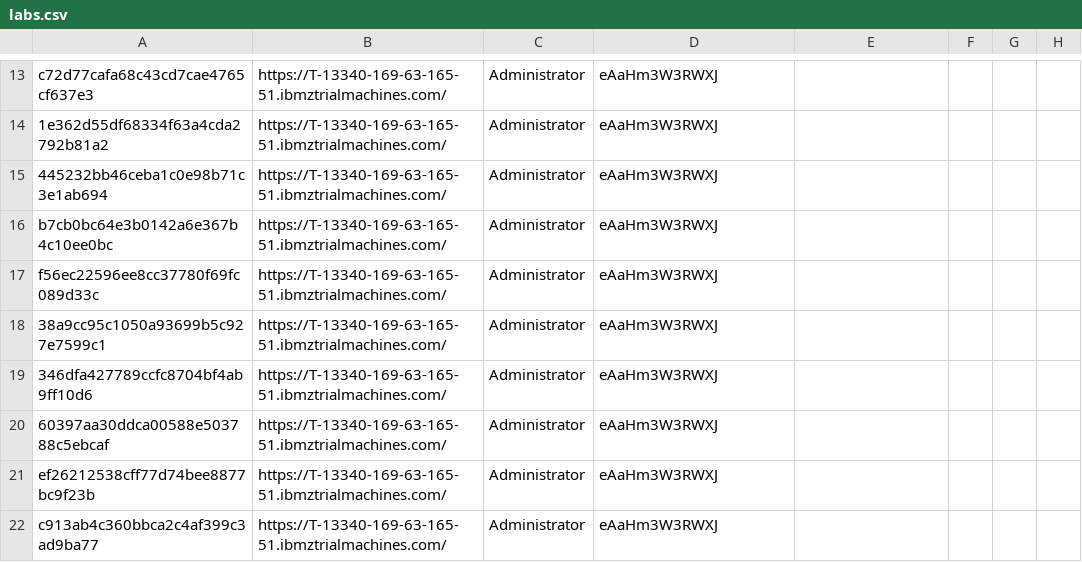
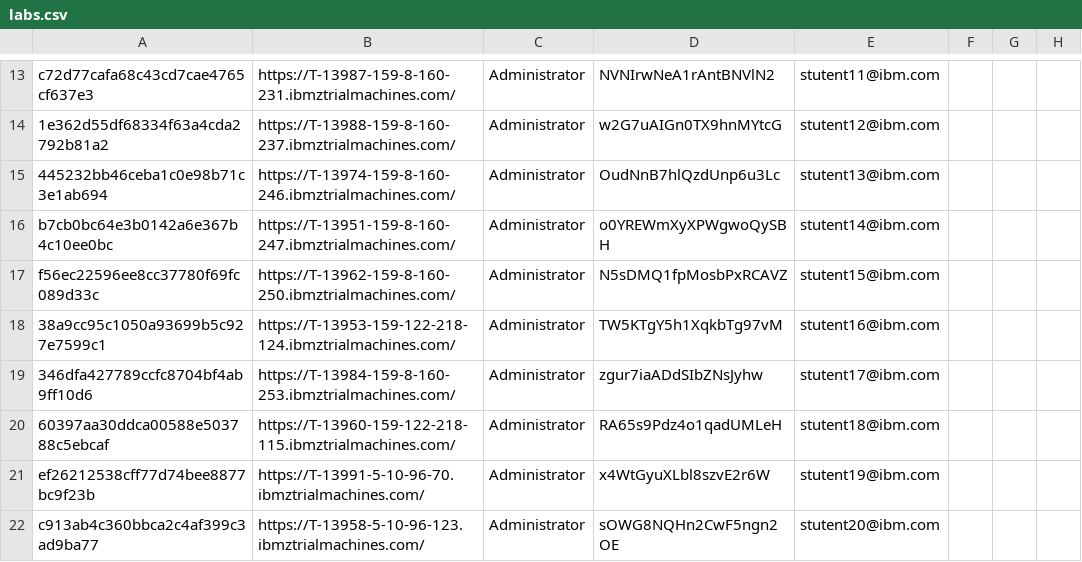
Before and after one commit to emitchj/WSC-CICSzVA-Registration, a CSV file: labs.csv, drawn as a sheet; only a part is shown, gaps mark what is left out; the diff covers the shown part only; the diff names each change by its address in the sheet, - before the commit and + after, or states it on an @@ line.

```diff
--- a/labs.csv
+++ b/labs.csv
-B13: https://T-13340-169-63-165-51.ibmztrialmachines.com/
+B13: https://T-13987-159-8-160-231.ibmztrialmachines.com/
-D13: eAaHm3W3RWXJ
+D13: NVNIrwNeA1rAntBNVlN2
-E13: (empty)
+E13: stutent11@ibm.com
-B14: https://T-13340-169-63-165-51.ibmztrialmachines.com/
+B14: https://T-13988-159-8-160-237.ibmztrialmachines.com/
-D14: eAaHm3W3RWXJ
+D14: w2G7uAIGn0TX9hnMYtcG
-E14: (empty)
+E14: stutent12@ibm.com
-B15: https://T-13340-169-63-165-51.ibmztrialmachines.com/
+B15: https://T-13974-159-8-160-246.ibmztrialmachines.com/
-D15: eAaHm3W3RWXJ
+D15: OudNnB7hlQzdUnp6u3Lc
-E15: (empty)
+E15: stutent13@ibm.com
-B16: https://T-13340-169-63-165-51.ibmztrialmachines.com/
+B16: https://T-13951-159-8-160-247.ibmztrialmachines.com/
-D16: eAaHm3W3RWXJ
+D16: o0YREWmXyXPWgwoQySBH
-E16: (empty)
+E16: stutent14@ibm.com
-B17: https://T-13340-169-63-165-51.ibmztrialmachines.com/
+B17: https://T-13962-159-8-160-250.ibmztrialmachines.com/
-D17: eAaHm3W3RWXJ
+D17: N5sDMQ1fpMosbPxRCAVZ
-E17: (empty)
+E17: stutent15@ibm.com
-B18: https://T-13340-169-63-165-51.ibmztrialmachines.com/
+B18: https://T-13953-159-122-218-124.ibmztrialmachines.com/
-D18: eAaHm3W3RWXJ
+D18: TW5KTgY5h1XqkbTg97vM
-E18: (empty)
+E18: stutent16@ibm.com
-B19: https://T-13340-169-63-165-51.ibmztrialmachines.com/
+B19: https://T-13984-159-8-160-253.ibmztrialmachines.com/
-D19: eAaHm3W3RWXJ
+D19: zgur7iaADdSIbZNsJyhw
-E19: (empty)
+E19: stutent17@ibm.com
-B20: https://T-13340-169-63-165-51.ibmztrialmachines.com/
+B20: https://T-13960-159-122-218-115.ibmztrialmachines.com/
-D20: eAaHm3W3RWXJ
+D20: RA65s9Pdz4o1qadUMLeH
-E20: (empty)
+E20: stutent18@ibm.com
-B21: https://T-13340-169-63-165-51.ibmztrialmachines.com/
+B21: https://T-13991-5-10-96-70.ibmztrialmachines.com/
-D21: eAaHm3W3RWXJ
+D21: x4WtGyuXLbl8szvE2r6W
-E21: (empty)
+E21: stutent19@ibm.com
-B22: https://T-13340-169-63-165-51.ibmztrialmachines.com/
+B22: https://T-13958-5-10-96-123.ibmztrialmachines.com/
-D22: eAaHm3W3RWXJ
+D22: sOWG8NQHn2CwF5ngn2OE
-E22: (empty)
+E22: stutent20@ibm.com
```
Also changed, not shown: 3 removed rows and 48 edited cells elsewhere in this file.
